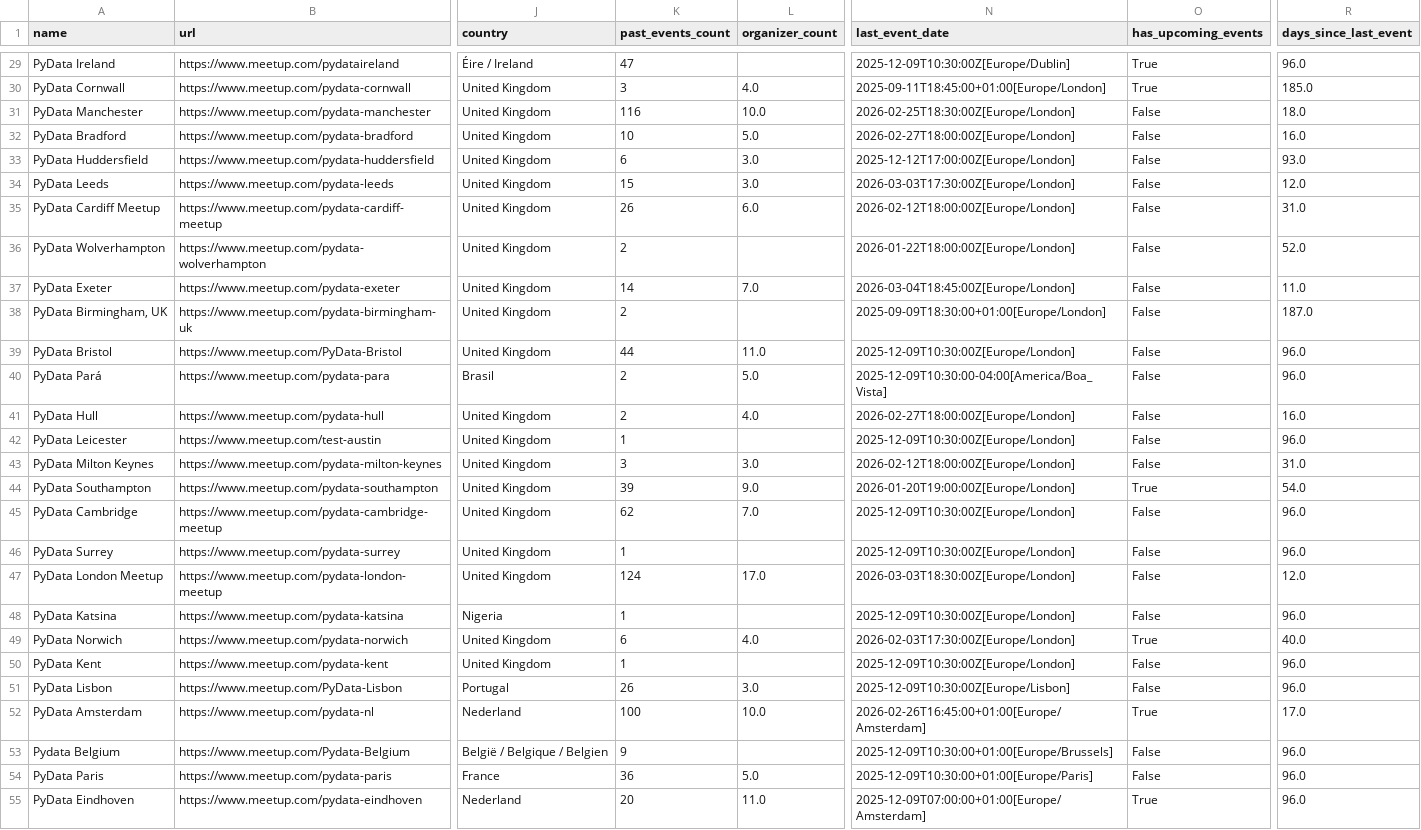
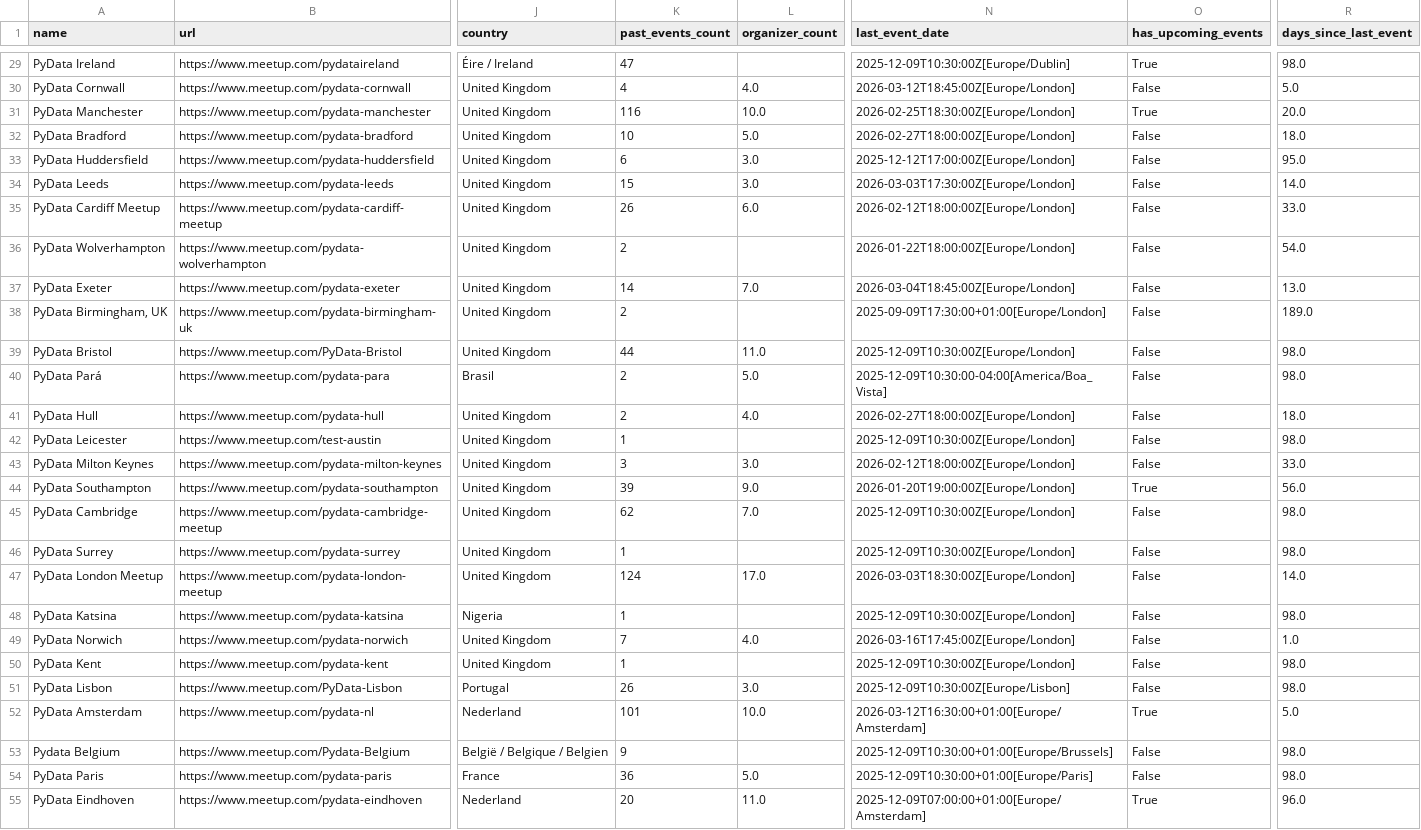
Before and after one commit to stelios-c/mapping-pydata, a CSV file: pydata_groups.csv, drawn as a sheet; only a part is shown, gaps mark what is left out; the diff covers the shown part only; the diff names each change by its address in the sheet, - before the commit and + after, or states it on an @@ line.

```diff
--- a/pydata_groups.csv
+++ b/pydata_groups.csv
-R29 (days_since_last_event): 96.0
+R29 (days_since_last_event): 98.0
-K30 (past_events_count): 3
+K30 (past_events_count): 4
-N30 (last_event_date): 2025-09-11T18:45:00+01:00[Europe/London]
+N30 (last_event_date): 2026-03-12T18:45:00Z[Europe/London]
-O30 (has_upcoming_events): True
+O30 (has_upcoming_events): False
-R30 (days_since_last_event): 185.0
+R30 (days_since_last_event): 5.0
-O31 (has_upcoming_events): False
+O31 (has_upcoming_events): True
-R31 (days_since_last_event): 18.0
+R31 (days_since_last_event): 20.0
-R32 (days_since_last_event): 16.0
+R32 (days_since_last_event): 18.0
-R33 (days_since_last_event): 93.0
+R33 (days_since_last_event): 95.0
-R34 (days_since_last_event): 12.0
+R34 (days_since_last_event): 14.0
-R35 (days_since_last_event): 31.0
+R35 (days_since_last_event): 33.0
-R36 (days_since_last_event): 52.0
+R36 (days_since_last_event): 54.0
-R37 (days_since_last_event): 11.0
+R37 (days_since_last_event): 13.0
-N38 (last_event_date): 2025-09-09T18:30:00+01:00[Europe/London]
+N38 (last_event_date): 2025-09-09T17:30:00+01:00[Europe/London]
-R38 (days_since_last_event): 187.0
+R38 (days_since_last_event): 189.0
-R39:R40 (days_since_last_event): 96.0
+R39:R40 (days_since_last_event): 98.0
-R41 (days_since_last_event): 16.0
+R41 (days_since_last_event): 18.0
-R42 (days_since_last_event): 96.0
+R42 (days_since_last_event): 98.0
-R43 (days_since_last_event): 31.0
+R43 (days_since_last_event): 33.0
-R44 (days_since_last_event): 54.0
+R44 (days_since_last_event): 56.0
-R45:R46 (days_since_last_event): 96.0
+R45:R46 (days_since_last_event): 98.0
-R47 (days_since_last_event): 12.0
+R47 (days_since_last_event): 14.0
-R48 (days_since_last_event): 96.0
+R48 (days_since_last_event): 98.0
-K49 (past_events_count): 6
+K49 (past_events_count): 7
-N49 (last_event_date): 2026-02-03T17:30:00Z[Europe/London]
+N49 (last_event_date): 2026-03-16T17:45:00Z[Europe/London]
-O49 (has_upcoming_events): True
+O49 (has_upcoming_events): False
-R49 (days_since_last_event): 40.0
+R49 (days_since_last_event): 1.0
-R50:R51 (days_since_last_event): 96.0
+R50:R51 (days_since_last_event): 98.0
-K52 (past_events_count): 100
+K52 (past_events_count): 101
-N52 (last_event_date): 2026-02-26T16:45:00+01:00[Europe/Amsterdam]
+N52 (last_event_date): 2026-03-12T16:30:00+01:00[Europe/Amsterdam]
-R52 (days_since_last_event): 17.0
+R52 (days_since_last_event): 5.0
-R53:R54 (days_since_last_event): 96.0
+R53:R54 (days_since_last_event): 98.0
```
Also changed, not shown: 121 edited cells elsewhere in this file, 4 other files.
